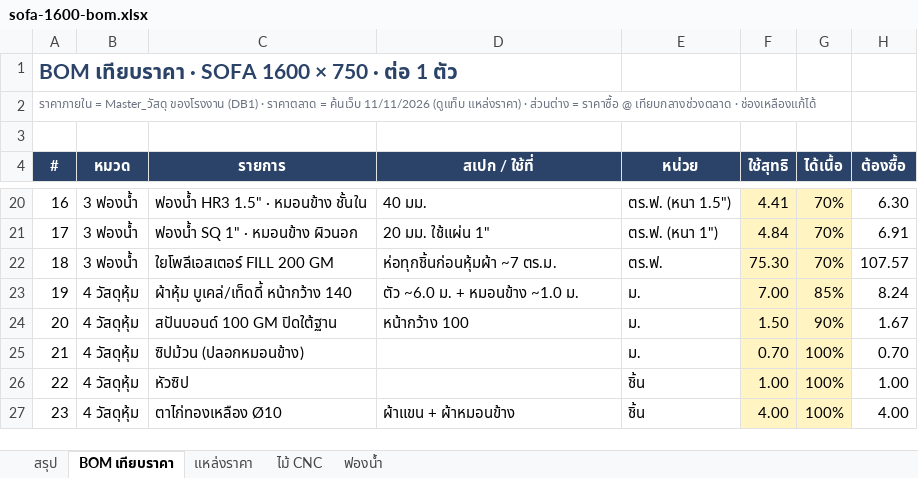
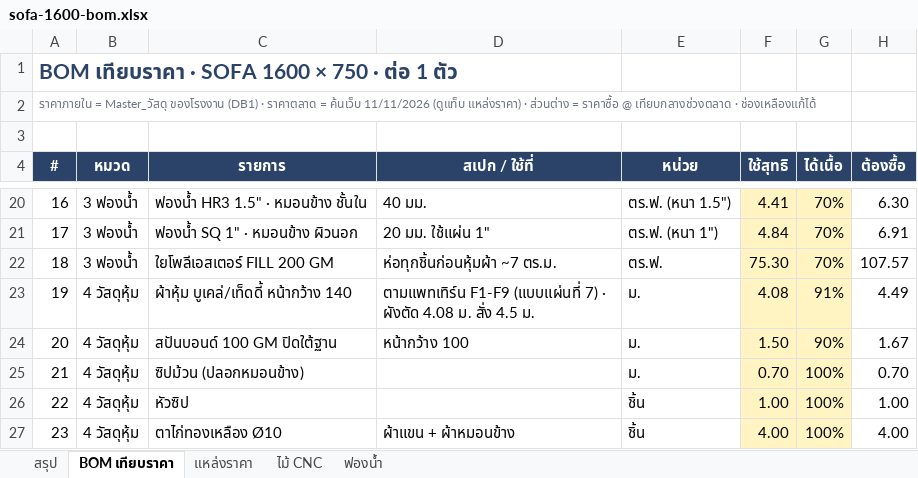
Before and after one commit to baysireekahnokrath/Chawcheros, an Excel workbook: docs/products/sofa-1600/sofa-1600-bom.xlsx, sheet BOM เทียบราคา, drawn as a sheet; only a part is shown, gaps mark what is left out; values as stored, in another font and other column widths than the file's, no borders; charts and pictures and conditional formats not drawn; the diff names each change by its address in the sheet, - before the commit and + after, or states it on an @@ line.

```diff
--- a/docs/products/sofa-1600/sofa-1600-bom.xlsx (sheet BOM เทียบราคา)
+++ b/docs/products/sofa-1600/sofa-1600-bom.xlsx (sheet BOM เทียบราคา)
-D23 (สเปก / ใช้ที่): ตัว ~6.0 ม. + หมอนข้าง ~1.0 ม.
+D23 (สเปก / ใช้ที่): ตามแพทเทิร์น F1-F9 (แบบแผ่นที่ 7) · ผังตัด 4.08 ม. สั่ง 4.5 ม.
-F23 (ใช้สุทธิ): 7.00
+F23 (ใช้สุทธิ): 4.08
-G23 (ได้เนื้อ): 85%
+G23 (ได้เนื้อ): 91%
-H23 (ต้องซื้อ): 8.24
+H23 (ต้องซื้อ): 4.49
```
Also changed, not shown: sheet สรุป, 9 other files.
